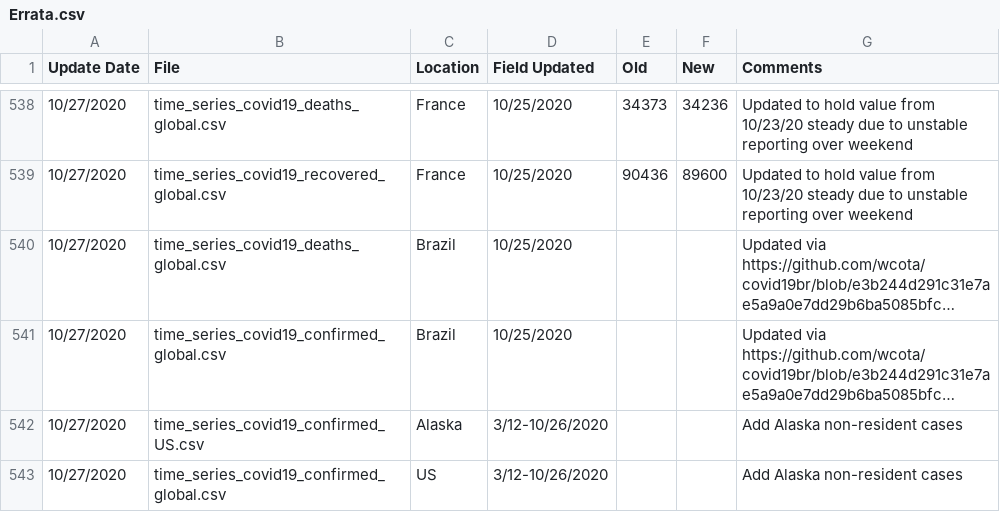
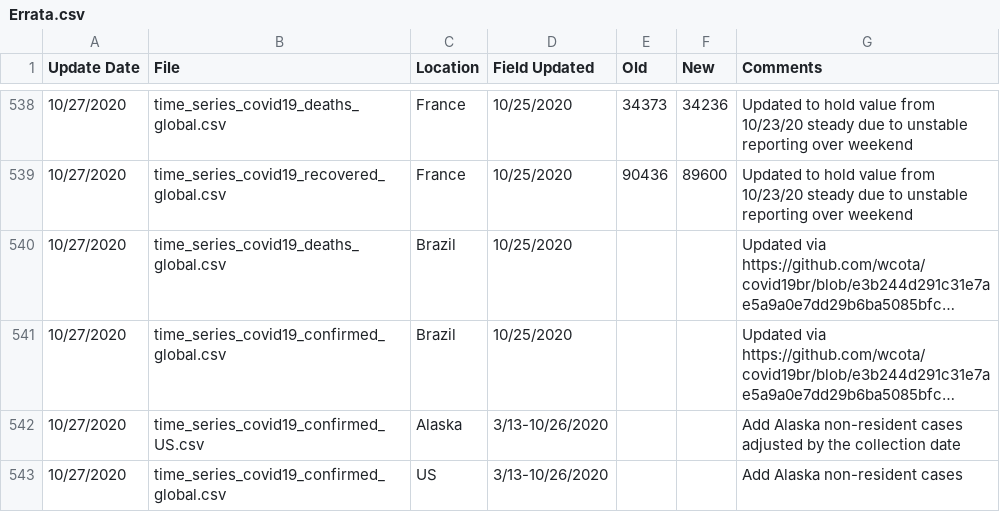
Before and after one commit to almenal/covid-r-plots, a CSV file: rawdata/Errata.csv, drawn as a sheet; only a part is shown, gaps mark what is left out; long unchanged cells end in …; the diff names each change by its address in the sheet, - before the commit and + after, or states it on an @@ line.

```diff
--- a/rawdata/Errata.csv
+++ b/rawdata/Errata.csv
-D542:D543 (Field Updated): 3/12-10/26/2020
+D542:D543 (Field Updated): 3/13-10/26/2020
-G542 (Comments): Add Alaska non-resident cases
+G542 (Comments): Add Alaska non-resident cases adjusted by the collection date
```
Also changed, not shown: csv-data/covid-cases-timenorm-small.csv, rawdata/time_series_covid19_confirmed_global.csv, 14 other files.
